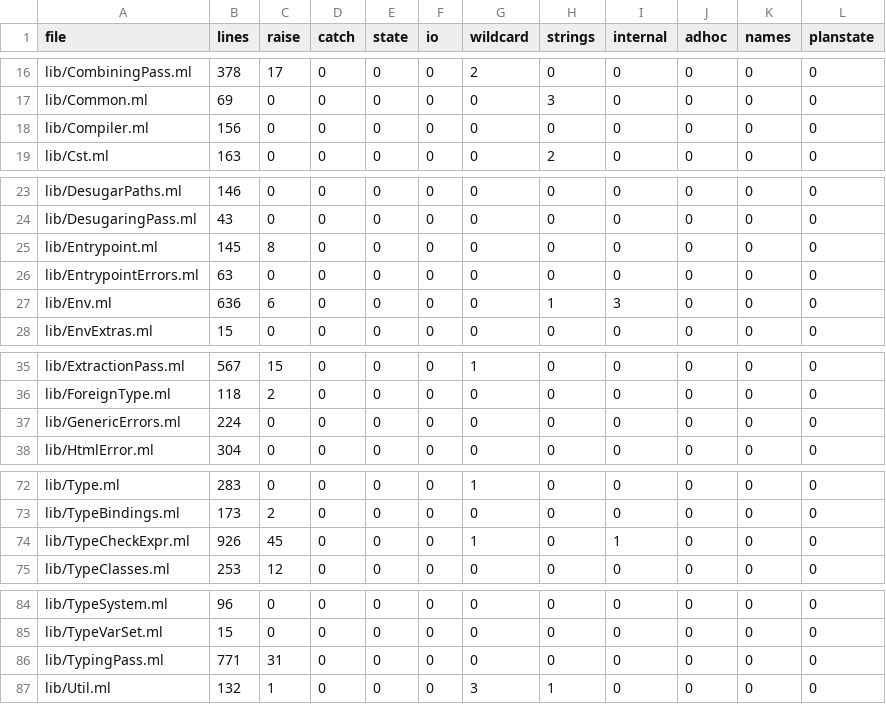
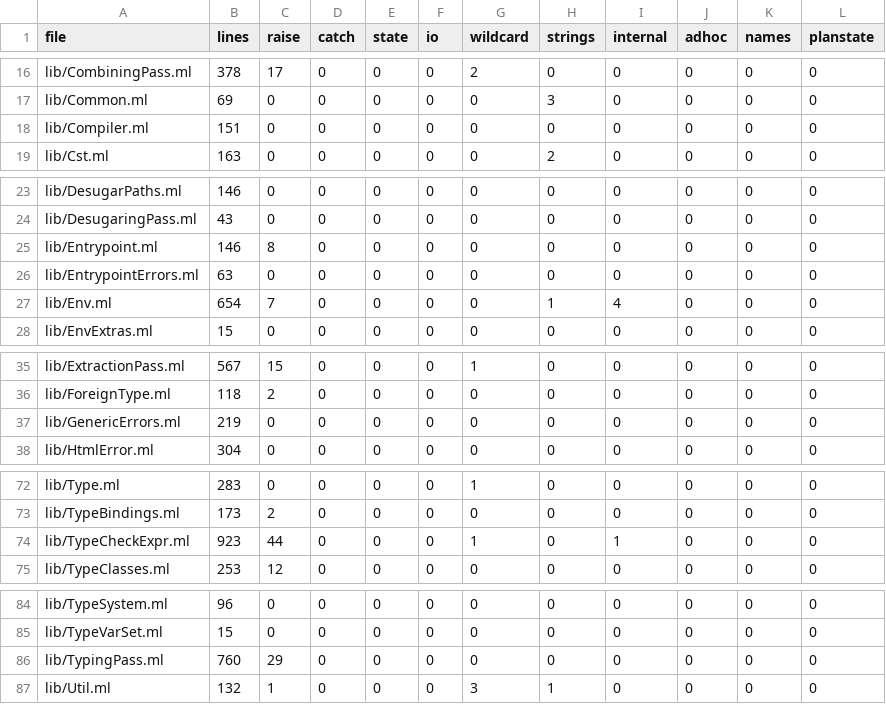
Before and after one commit to seiei-sogen/zustral, a TSV file: tools/refactoring/expected/metrics.tsv, drawn as a sheet; only a part is shown, gaps mark what is left out.

```diff
--- a/tools/refactoring/expected/metrics.tsv
+++ b/tools/refactoring/expected/metrics.tsv
@@ -17,3 +17,3 @@ lib/CombiningPass.ml	378	17	0	0	0	2	0	0	0	0	0
 lib/Common.ml	69	0	0	0	0	0	3	0	0	0	0
-lib/Compiler.ml	156	0	0	0	0	0	0	0	0	0	0
+lib/Compiler.ml	151	0	0	0	0	0	0	0	0	0	0
 lib/Cst.ml	163	0	0	0	0	0	2	0	0	0	0
@@ -24,5 +24,5 @@ lib/DesugarPaths.ml	146	0	0	0	0	0	0	0	0	0	0
 lib/DesugaringPass.ml	43	0	0	0	0	0	0	0	0	0	0
-lib/Entrypoint.ml	145	8	0	0	0	0	0	0	0	0	0
+lib/Entrypoint.ml	146	8	0	0	0	0	0	0	0	0	0
 lib/EntrypointErrors.ml	63	0	0	0	0	0	0	0	0	0	0
-lib/Env.ml	636	6	0	0	0	0	1	3	0	0	0
+lib/Env.ml	654	7	0	0	0	0	1	4	0	0	0
 lib/EnvExtras.ml	15	0	0	0	0	0	0	0	0	0	0
@@ -36,3 +36,3 @@ lib/ExtractionPass.ml	567	15	0	0	0	1	0	0	0	0	0
 lib/ForeignType.ml	118	2	0	0	0	0	0	0	0	0	0
-lib/GenericErrors.ml	224	0	0	0	0	0	0	0	0	0	0
+lib/GenericErrors.ml	219	0	0	0	0	0	0	0	0	0	0
 lib/HtmlError.ml	304	0	0	0	0	0	0	0	0	0	0
@@ -73,3 +73,3 @@ lib/Type.ml	283	0	0	0	0	1	0	0	0	0	0
 lib/TypeBindings.ml	173	2	0	0	0	0	0	0	0	0	0
-lib/TypeCheckExpr.ml	926	45	0	0	0	1	0	1	0	0	0
+lib/TypeCheckExpr.ml	923	44	0	0	0	1	0	1	0	0	0
 lib/TypeClasses.ml	253	12	0	0	0	0	0	0	0	0	0
@@ -85,3 +85,3 @@ lib/TypeSystem.ml	96	0	0	0	0	0	0	0	0	0	0
 lib/TypeVarSet.ml	15	0	0	0	0	0	0	0	0	0	0
-lib/TypingPass.ml	771	31	0	0	0	0	0	0	0	0	0
+lib/TypingPass.ml	760	29	0	0	0	0	0	0	0	0	0
 lib/Util.ml	132	1	0	0	0	3	1	0	0	0	0
```
Also changed, not shown: 12 other files.
